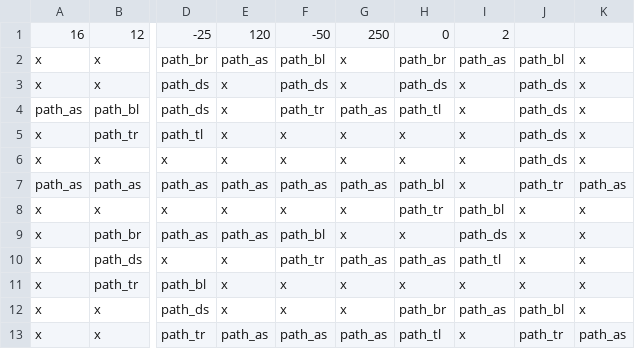
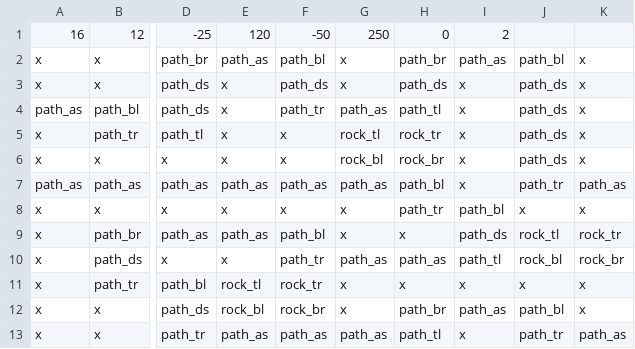
Before and after one commit to OleeL/Turris, a CSV file: assets/levels/level_3.csv, drawn as a sheet; only a part is shown, gaps mark what is left out; the diff names each change by its address in the sheet, - before the commit and + after, or states it on an @@ line.

```diff
--- a/assets/levels/level_3.csv
+++ b/assets/levels/level_3.csv
-G5: x
+G5: rock_tl
-H5: x
+H5: rock_tr
-G6: x
+G6: rock_bl
-H6: x
+H6: rock_br
-J9: x
+J9: rock_tl
-K9: x
+K9: rock_tr
-J10: x
+J10: rock_bl
-K10: x
+K10: rock_br
-E11: x
+E11: rock_tl
-F11: x
+F11: rock_tr
-E12: x
+E12: rock_bl
-F12: x
+F12: rock_br
```
Also changed, not shown: assets/levels/level_1.csv, assets/levels/level_2.csv, 17 other files.
